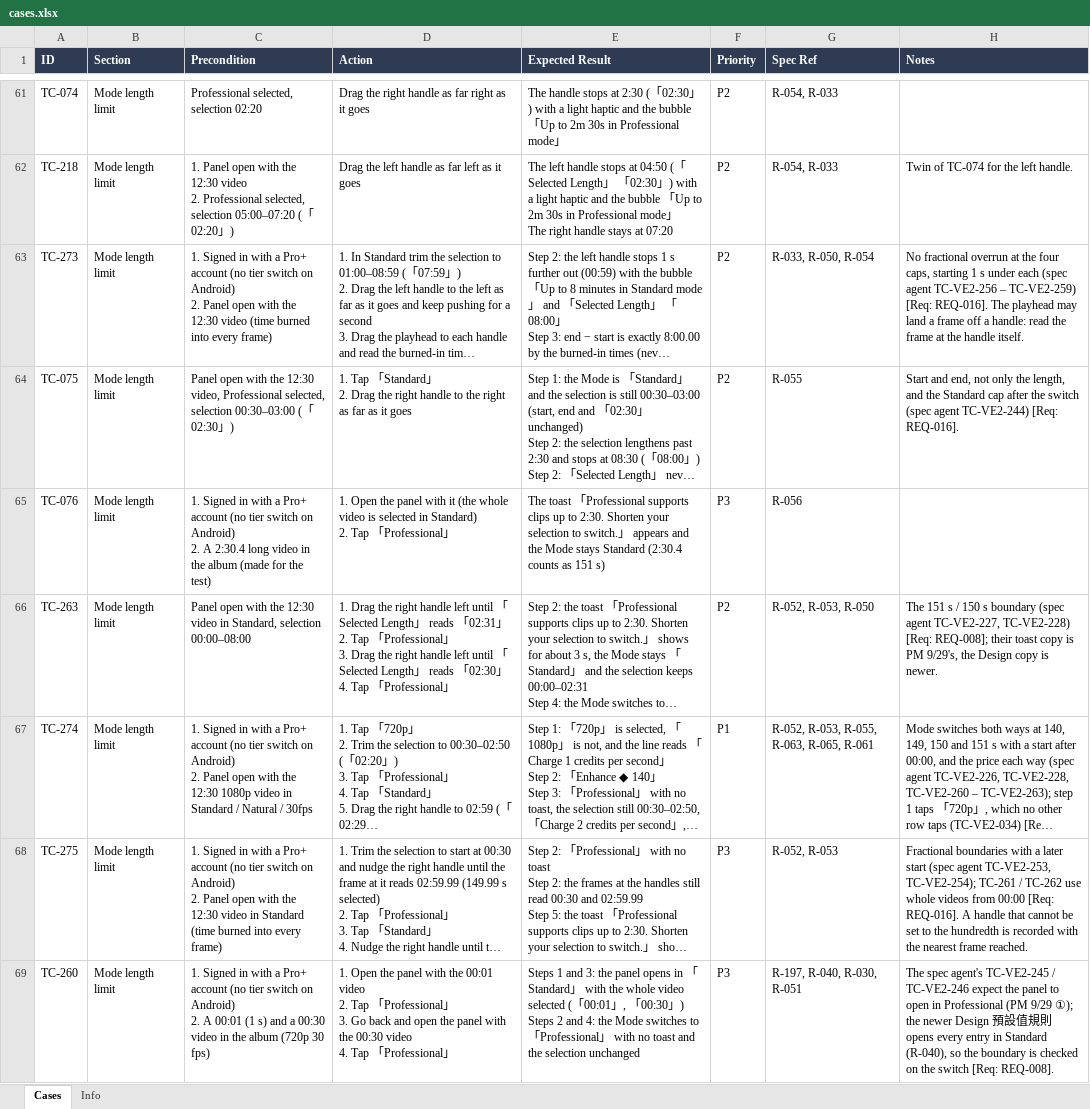
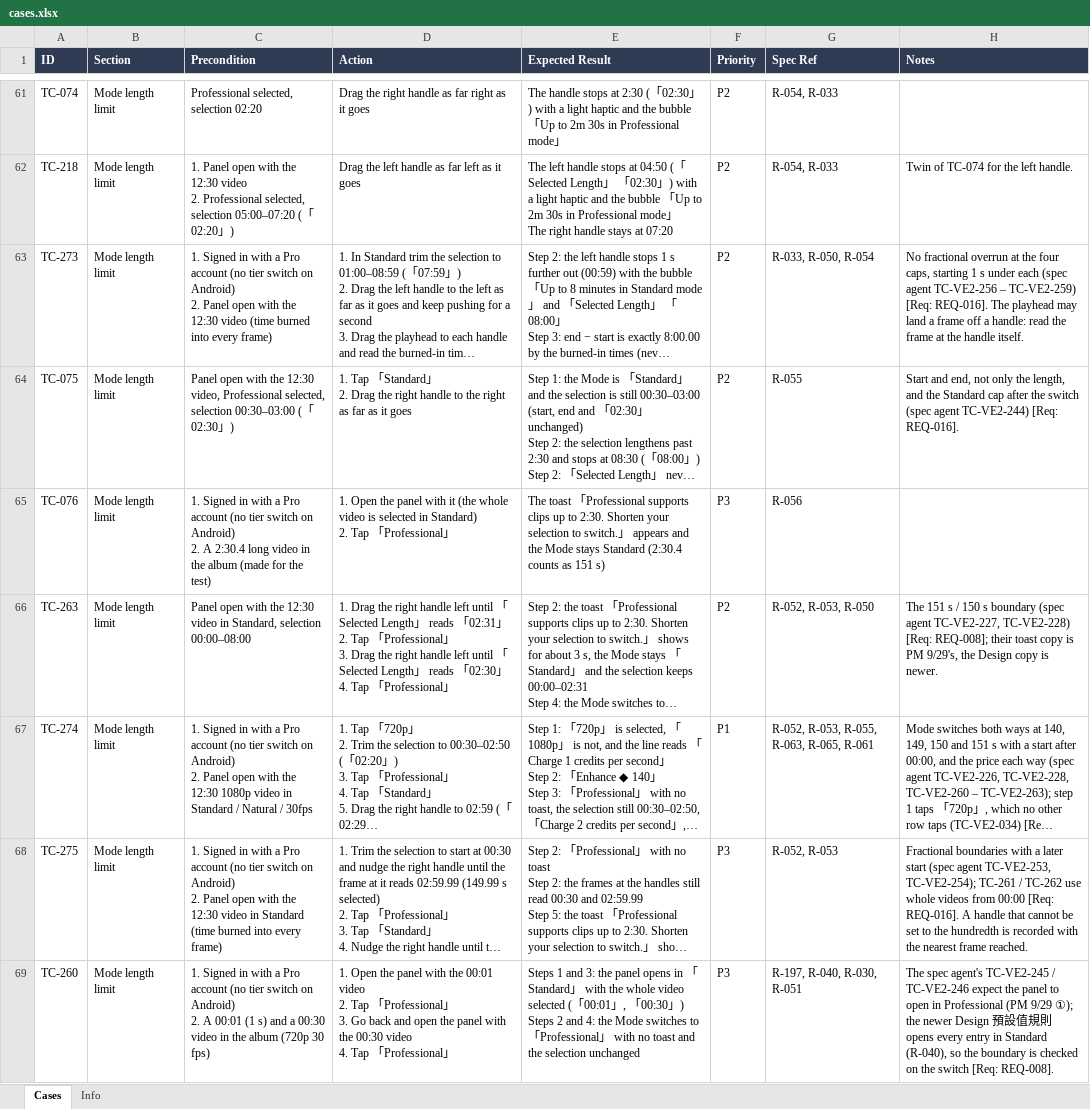
Before and after one commit to WillyWu-cl/spec-casebook, an Excel workbook: library/pdr/video-enhance/android/cases.xlsx, sheet Cases, drawn as a sheet; only a part is shown, gaps mark what is left out; long unchanged cells end in …; values as stored, in another font and other column widths than the file's, no borders; the diff covers the shown part only; the diff names each change by its address in the sheet, - before the commit and + after, or states it on an @@ line.

```diff
--- a/library/pdr/video-enhance/android/cases.xlsx (sheet Cases)
+++ b/library/pdr/video-enhance/android/cases.xlsx (sheet Cases)
-C63 (Precondition): …with a Pro+ account (no…
+C63 (Precondition): …with a Pro account (no…
-C65 (Precondition): …with a Pro+ account (no…
+C65 (Precondition): …with a Pro account (no…
-C67 (Precondition): …with a Pro+ account (no…
+C67 (Precondition): …with a Pro account (no…
-C68 (Precondition): …with a Pro+ account (no…
+C68 (Precondition): …with a Pro account (no…
-C69 (Precondition): …with a Pro+ account (no…
+C69 (Precondition): …with a Pro account (no…
```
Also changed, not shown: 121 edited cells elsewhere in this sheet, sheet Info, 24 other files.
